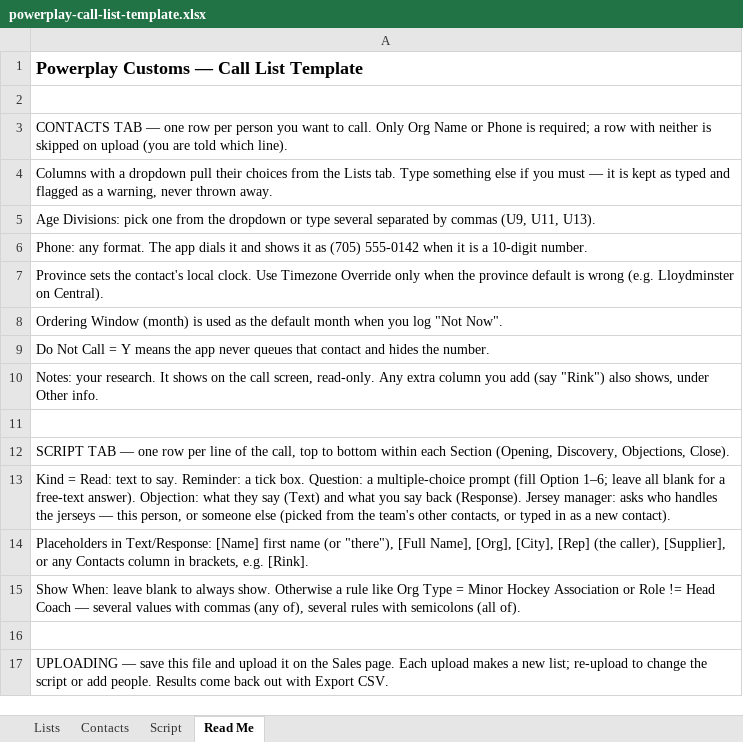
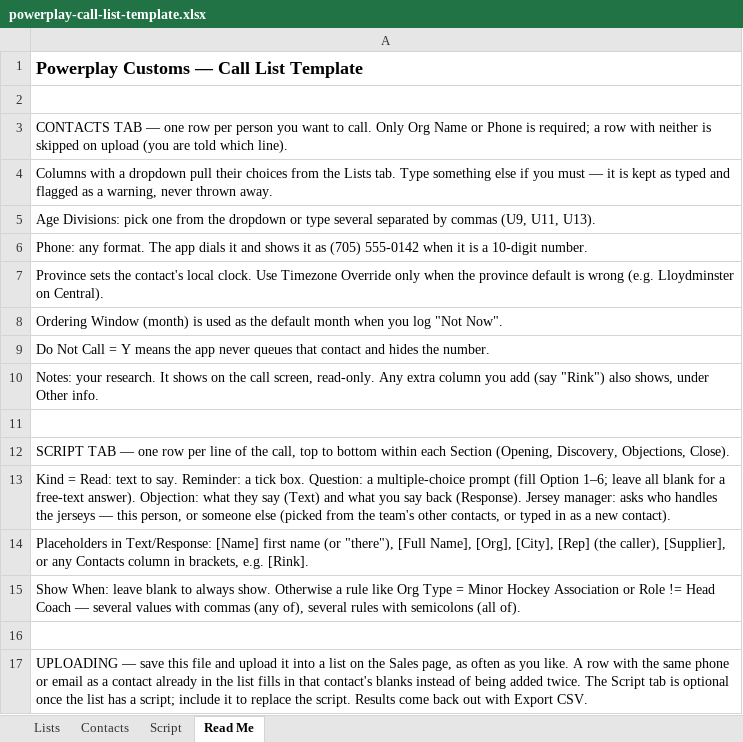
Before and after one commit to badon66/PPC-Order-Manager, an Excel workbook: public/templates/powerplay-call-list-template.xlsx, sheet Read Me, drawn as a sheet; values as stored, in another font and other column widths than the file's, no borders; the diff names each change by its address in the sheet, - before the commit and + after, or states it on an @@ line.

```diff
--- a/public/templates/powerplay-call-list-template.xlsx (sheet Read Me)
+++ b/public/templates/powerplay-call-list-template.xlsx (sheet Read Me)
-A17: …upload it on the Sales page. Each upload makes a new list; re-upload to change the script or add people. Results come…
+A17: …upload it into a list on the Sales page, as often as you like. A row with the same phone or email as a contact already in the list fills in that contact's blanks instead of being added twice. The Script tab is optional once the list has a script; include it to replace the script. Results come…
```
Also changed, not shown: 3 other files.
